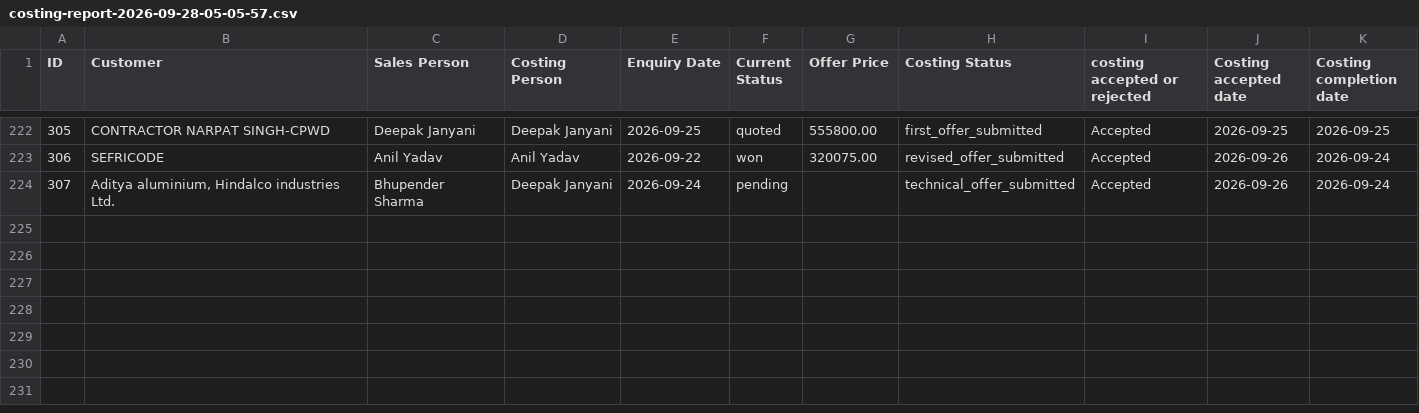
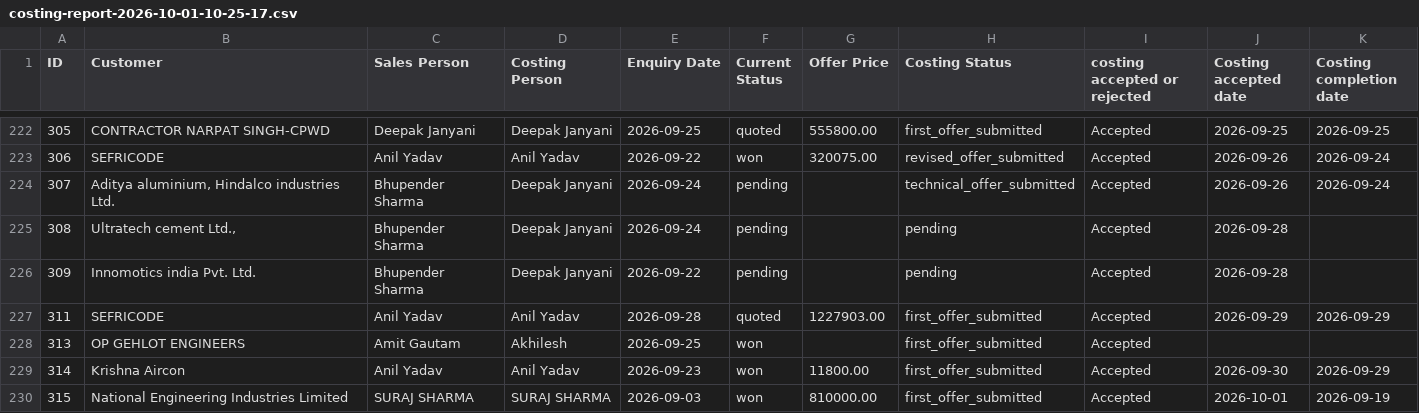
Before and after one commit to ajaypalit004/Costing_panel_dashboard, a CSV file: costing-report-2026-10-01-10-25-17.csv (was costing-report-2026-09-28-05-05-57.csv), drawn as a sheet; only a part is shown, gaps mark what is left out; the diff covers the shown part only.

Commit message:
Update dashboard and PDF reports with latest costing report 2026-10-01

```diff
--- a/costing-report-2026-09-28-05-05-57.csv
+++ b/costing-report-2026-10-01-10-25-17.csv
@@ -224 +224,7 @@ ID,Customer,"Sales Person","Costing Person","Enquiry Date","Current Status","Off
 307,"Aditya aluminium, Hindalco industries Ltd.","Bhupender Sharma","Deepak Janyani",2026-09-24,pending,,technical_offer_submitted,Accepted,2026-09-26,2026-09-24
+308,"Ultratech cement Ltd., ","Bhupender Sharma","Deepak Janyani",2026-09-24,pending,,pending,Accepted,2026-09-28,
+309,"Innomotics india Pvt. Ltd.","Bhupender Sharma","Deepak Janyani",2026-09-22,pending,,pending,Accepted,2026-09-28,
+311,"SEFRICODE ","Anil Yadav","Anil Yadav",2026-09-28,quoted,1227903.00,first_offer_submitted,Accepted,2026-09-29,2026-09-29
+313,"OP GEHLOT ENGINEERS","Amit Gautam",Akhilesh,2026-09-25,won,,first_offer_submitted,Accepted,,
+314,"Krishna Aircon ","Anil Yadav","Anil Yadav",2026-09-23,won,11800.00,first_offer_submitted,Accepted,2026-09-30,2026-09-29
+315,"National Engineering Industries Limited","SURAJ SHARMA","SURAJ SHARMA",2026-09-03,won,810000.00,first_offer_submitted,Accepted,2026-10-01,2026-09-19
```
Also changed, not shown: 5 added rows and 10 edited cells elsewhere in this file, 12 other files.
